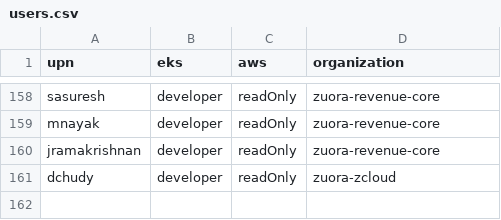
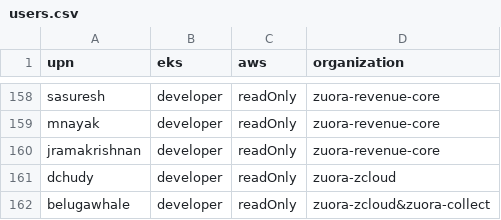
Before and after one commit to hchiang-zuora/self-service, a CSV file: csvs/AzureCSVs/users.csv, drawn as a sheet; only a part is shown, gaps mark what is left out.

Commit message:
added new user

```diff
--- a/csvs/AzureCSVs/users.csv
+++ b/csvs/AzureCSVs/users.csv
@@ -161 +161,2 @@ jramakrishnan,developer,readOnly,zuora-revenue-core
 dchudy,developer,readOnly,zuora-zcloud
+belugawhale,developer,readOnly,zuora-zcloud&zuora-collect
```
